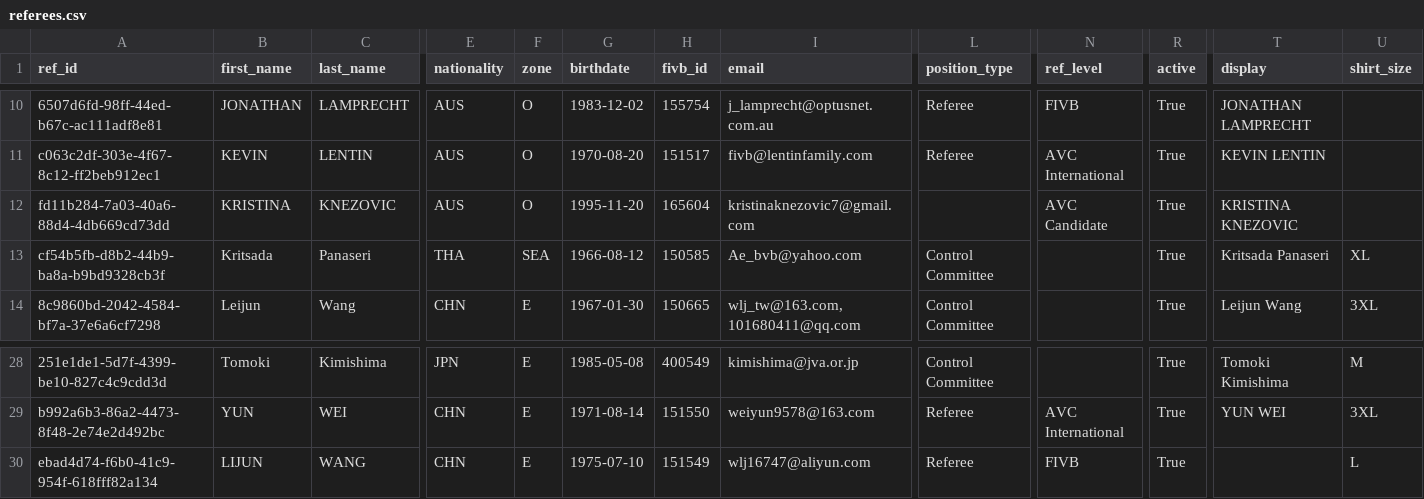
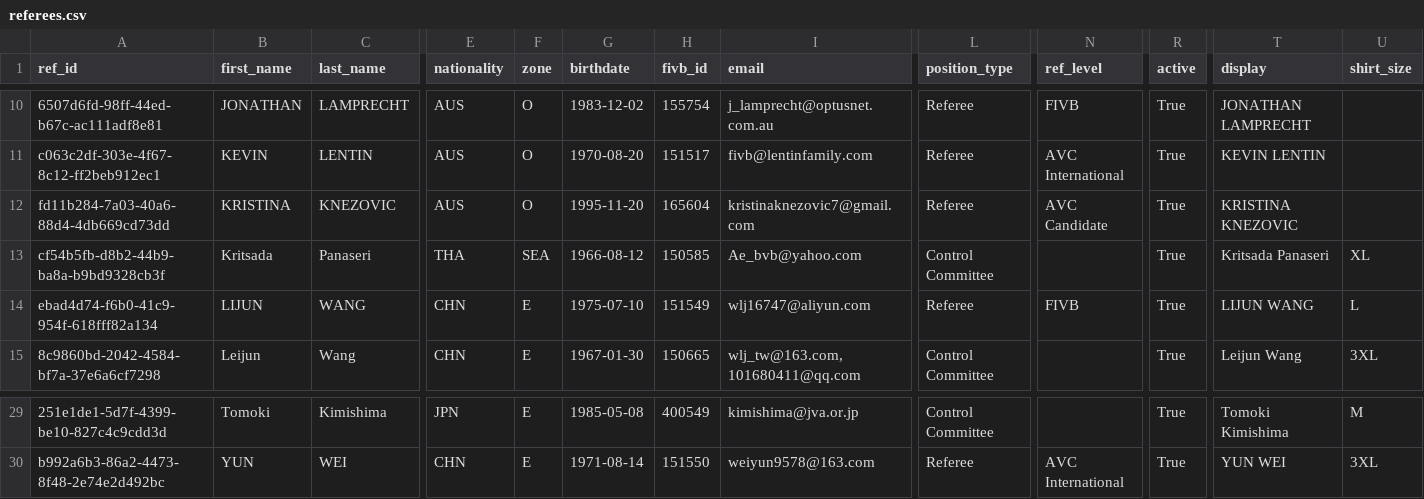
Before and after one commit to avcbeach/referee-database, a CSV file: data/referees.csv, drawn as a sheet; only a part is shown, gaps mark what is left out; removed rows and columns are numbered as before the commit, all else as after; rows hold the shown columns only; the diff names each change by its address in the sheet, - before the commit and + after, or states it on an @@ line.

Commit message:
Update referees.csv via referee app

```diff
--- a/data/referees.csv
+++ b/data/referees.csv
-L12 (position_type): (empty)
+L12 (position_type): Referee
+row 14: ebad4d74-f6b0-41c9-954f-618fff82a134 | LIJUN | WANG | CHN | E | 1975-07-10 | 151549 | wlj16747@aliyun.com | Referee | FIVB | True | LIJUN WANG | L
-row 30: ebad4d74-f6b0-41c9-954f-618fff82a134 | LIJUN | WANG | CHN | E | 1975-07-10 | 151549 | wlj16747@aliyun.com | Referee | FIVB | True |  | L
```
